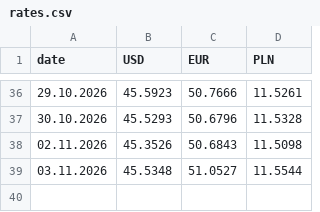
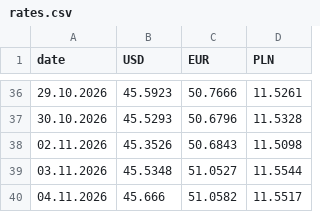
Before and after one commit to reflexow9/bank-currency-tracker, a CSV file: data/rates.csv, drawn as a sheet; only a part is shown, gaps mark what is left out.

Commit message:
data: курси валют за 2026-11-03

```diff
--- a/data/rates.csv
+++ b/data/rates.csv
@@ -39 +39,2 @@ date,USD,EUR,PLN
 03.11.2026,45.5348,51.0527,11.5544
+04.11.2026,45.666,51.0582,11.5517
```
